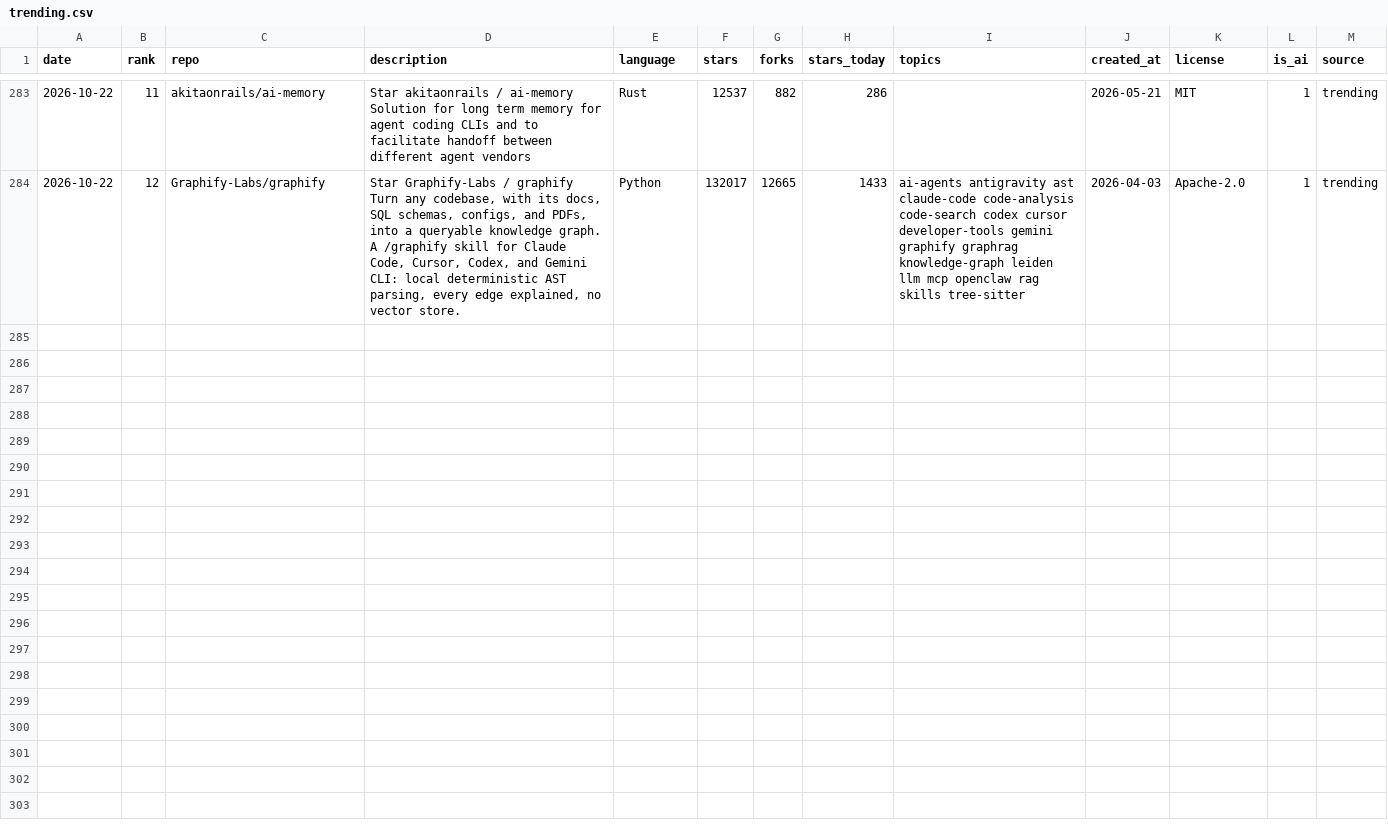
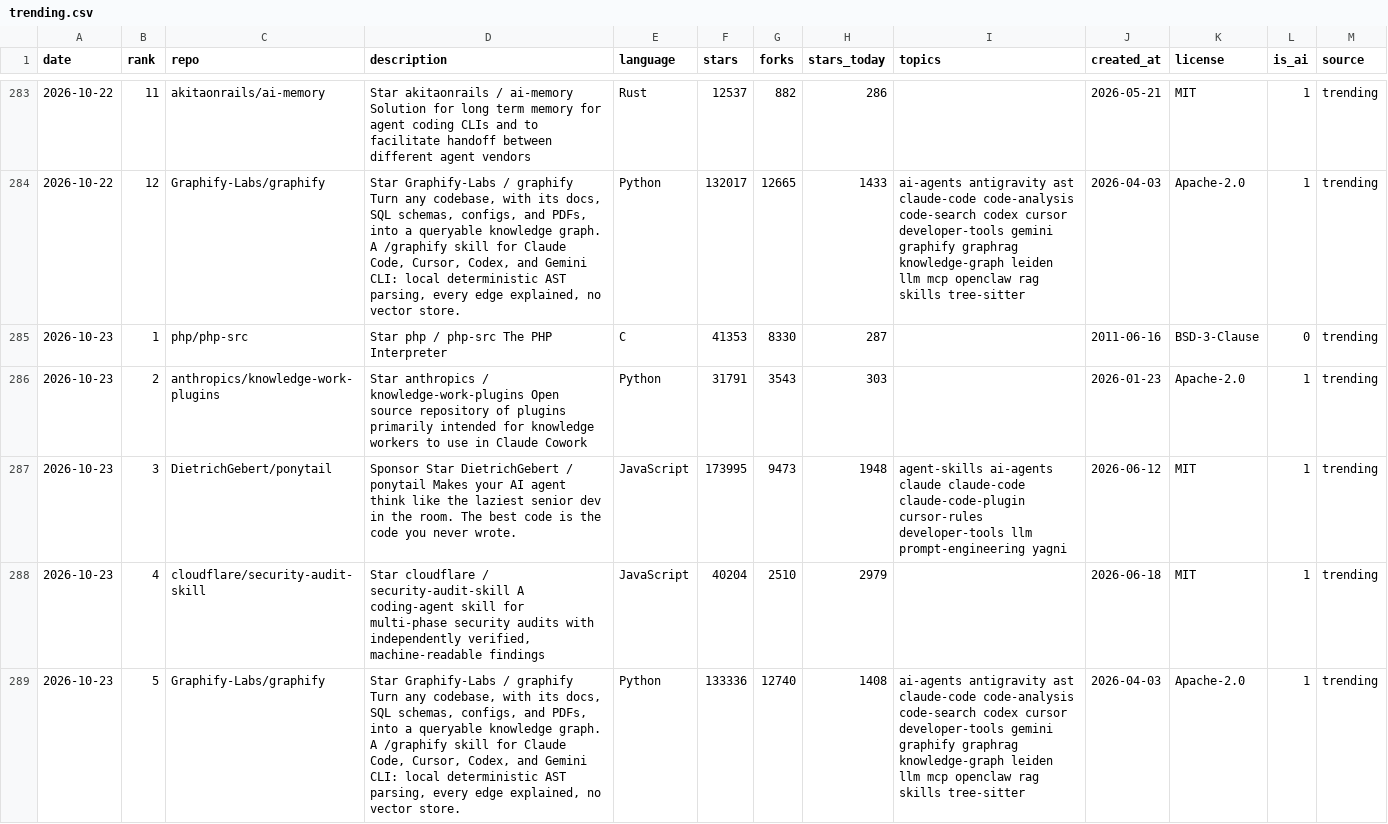
Before and after one commit to arielshakaramiro/trending-ai-repos, a CSV file: data/trending.csv, drawn as a sheet; only a part is shown, gaps mark what is left out; the diff covers the shown part only; the diff names each change by its address in the sheet, - before the commit and + after, or states it on an @@ line.

Commit message:
trending: snapshot 2026-10-23

```diff
--- a/data/trending.csv
+++ b/data/trending.csv
+row 285: 2026-10-23 | 1 | php/php-src | Star php / php-src The PHP Interpreter | C | 41353 | 8330 | 287 |  | 2011-06-16 | BSD-3-Clause | 0 | trending
+row 286: 2026-10-23 | 2 | anthropics/knowledge-work-plugins | Star anthropics / knowledge-work-plugins Open source repository of plugins primarily intended for knowledge workers to use in Claude Cowork | Python | 31791 | 3543 | 303 |  | 2026-01-23 | Apache-2.0 | 1 | trending
+row 287: 2026-10-23 | 3 | DietrichGebert/ponytail | Sponsor Star DietrichGebert / ponytail Makes your AI agent think like the laziest senior dev in the room. The best code is the code you never wrote. | JavaScript | 173995 | 9473 | 1948 | agent-skills ai-agents claude claude-code claude-code-plugin cursor-rules developer-tools llm prompt-engineering yagni | 2026-06-12 | MIT | 1 | trending
+row 288: 2026-10-23 | 4 | cloudflare/security-audit-skill | Star cloudflare / security-audit-skill A coding-agent skill for multi-phase security audits with independently verified, machine-readable findings | JavaScript | 40204 | 2510 | 2979 |  | 2026-06-18 | MIT | 1 | trending
+row 289: 2026-10-23 | 5 | Graphify-Labs/graphify | Star Graphify-Labs / graphify Turn any codebase, with its docs, SQL schemas, configs, and PDFs, into a queryable knowledge graph. A /graphify skill for Claude Code, Cursor, Codex, and Gemini CLI: local deterministic AST parsing, every edge explained, no vector store. | Python | 133336 | 12740 | 1408 | ai-agents antigravity ast claude-code code-analysis code-search codex cursor developer-tools gemini graphify graphrag knowledge-graph leiden llm mcp openclaw rag skills tree-sitter | 2026-04-03 | Apache-2.0 | 1 | trending
```
Also changed, not shown: 4 added rows elsewhere in this file, 3 other files.
